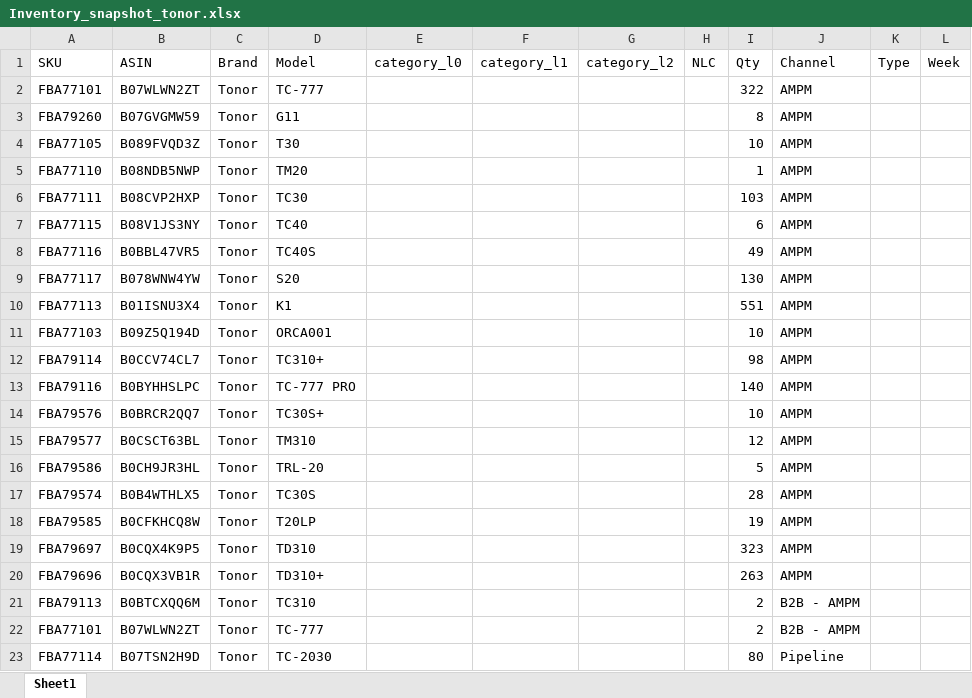
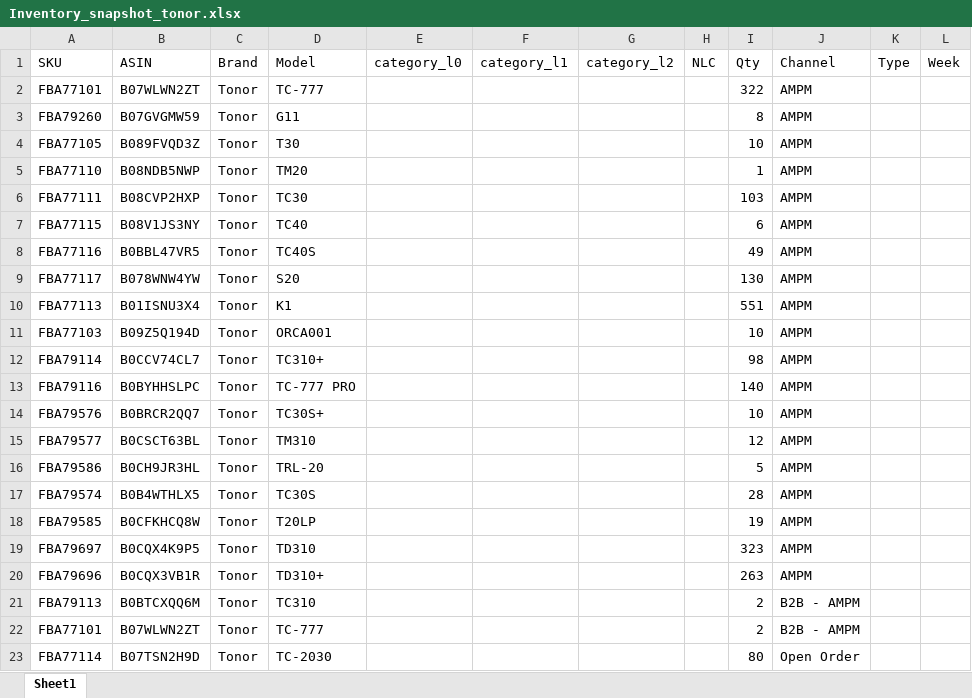
Before and after one commit to nitesh-lang/am-replenishment, an Excel workbook: data/input/Inventory_snapshot_tonor.xlsx, sheet Sheet1, drawn as a sheet; values as stored, in another font and other column widths than the file's, no borders; the diff names each change by its address in the sheet, - before the commit and + after, or states it on an @@ line.

```diff
--- a/data/input/Inventory_snapshot_tonor.xlsx (sheet Sheet1)
+++ b/data/input/Inventory_snapshot_tonor.xlsx (sheet Sheet1)
-J23 (Channel): Pipeline
+J23 (Channel): Open Order
```
Also changed, not shown: data/input/Inventory_snapshot_WM.xlsx, data/input/Inventory_snapshot_audio_array.xlsx, 1 other file.
